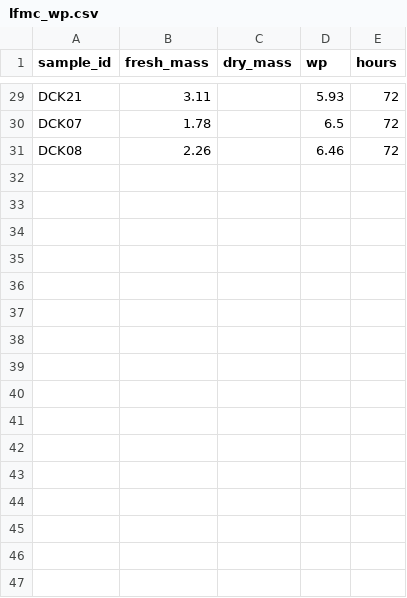
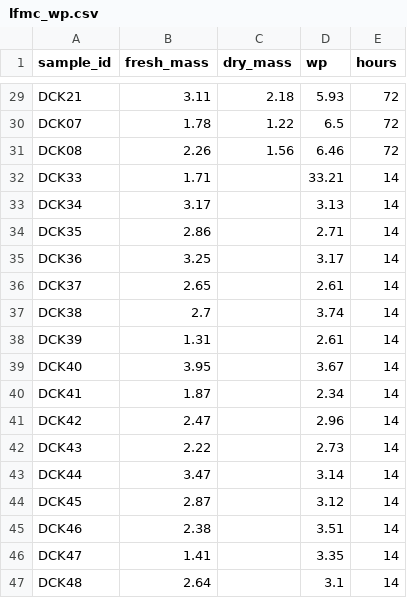
Before and after one commit to schwilklab/species-comp-flam, a CSV file: data/lfmc_wp.csv, drawn as a sheet; only a part is shown, gaps mark what is left out; the diff covers the shown part only; the diff names each change by its address in the sheet, - before the commit and + after, or states it on an @@ line.

```diff
--- a/data/lfmc_wp.csv
+++ b/data/lfmc_wp.csv
-C29 (dry_mass): (empty)
+C29 (dry_mass): 2.18
-C30 (dry_mass): (empty)
+C30 (dry_mass): 1.22
-C31 (dry_mass): (empty)
+C31 (dry_mass): 1.56
+row 32: DCK33 | 1.71 |  | 33.21 | 14
+row 33: DCK34 | 3.17 |  | 3.13 | 14
+row 34: DCK35 | 2.86 |  | 2.71 | 14
+row 35: DCK36 | 3.25 |  | 3.17 | 14
+row 36: DCK37 | 2.65 |  | 2.61 | 14
+row 37: DCK38 | 2.7 |  | 3.74 | 14
+row 38: DCK39 | 1.31 |  | 2.61 | 14
+row 39: DCK40 | 3.95 |  | 3.67 | 14
+row 40: DCK41 | 1.87 |  | 2.34 | 14
+row 41: DCK42 | 2.47 |  | 2.96 | 14
+row 42: DCK43 | 2.22 |  | 2.73 | 14
+row 43: DCK44 | 3.47 |  | 3.14 | 14
+row 44: DCK45 | 2.87 |  | 3.12 | 14
+row 45: DCK46 | 2.38 |  | 3.51 | 14
+row 46: DCK47 | 1.41 |  | 3.35 | 14
+row 47: DCK48 | 2.64 |  | 3.1 | 14
```
Also changed, not shown: 27 edited cells elsewhere in this file, data/burn_trials.csv, data/samples.csv.
